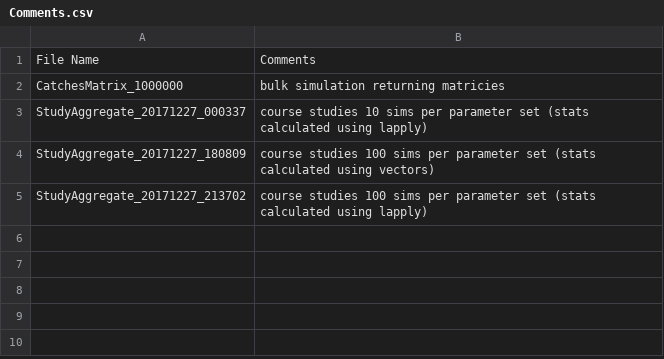
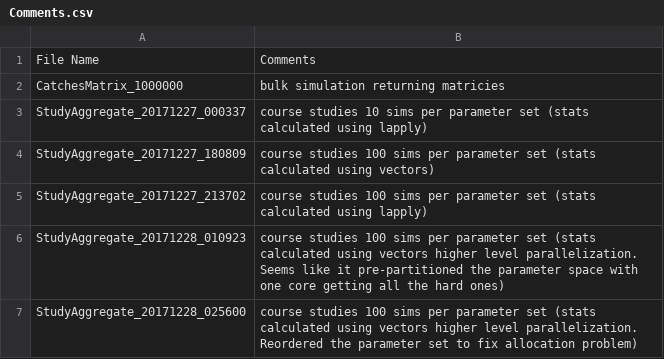
Before and after one commit to barbehenna/MousePaper, a CSV file: data/Comments.csv, drawn as a sheet; the diff names each change by its address in the sheet, - before the commit and + after, or states it on an @@ line.

Commit message:
Added datasets

```diff
--- a/data/Comments.csv
+++ b/data/Comments.csv
+row 6: StudyAggregate_20171228_010923 | course studies 100 sims per parameter set (stats calculated using vectors higher level parallelization. Seems like it pre-partitioned the parameter space with one core getting all the hard ones)
+row 7: StudyAggregate_20171228_025600 | course studies 100 sims per parameter set (stats calculated using vectors higher level parallelization. Reordered the parameter set to fix allocation problem)
```
